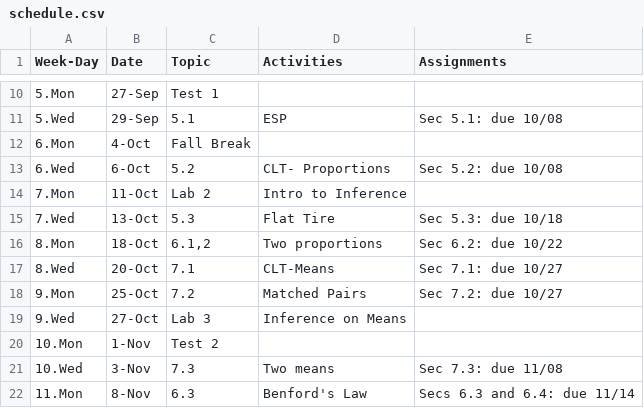
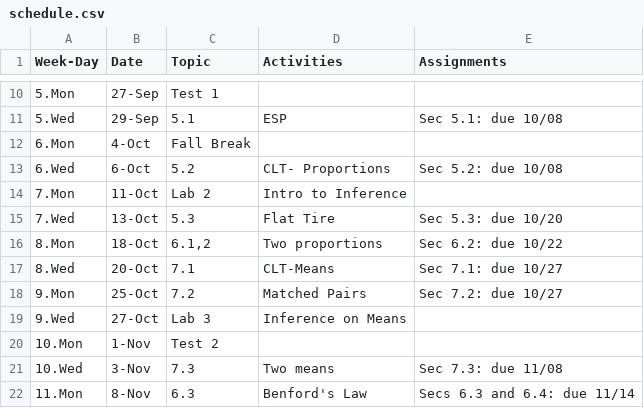
Before and after one commit to mphitchman/stats, a CSV file: schedule.csv, drawn as a sheet; only a part is shown, gaps mark what is left out.

```diff
--- a/schedule.csv
+++ b/schedule.csv
@@ -14,3 +14,3 @@ Week-Day,Date,Topic,Activities,Assignments
 7.Mon,11-Oct,Lab 2,Intro to Inference,
-7.Wed,13-Oct,5.3,Flat Tire,Sec 5.3: due 10/18
+7.Wed,13-Oct,5.3,Flat Tire,Sec 5.3: due 10/20
 8.Mon,18-Oct,"6.1,2",Two proportions,Sec 6.2: due 10/22
```
Also changed, not shown: 3 other files.
